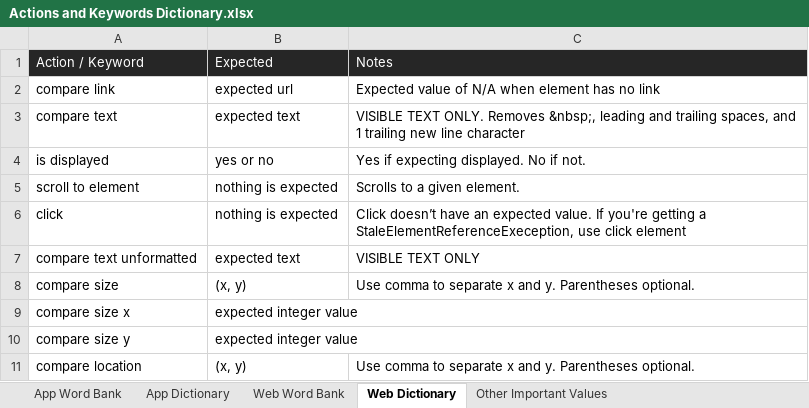
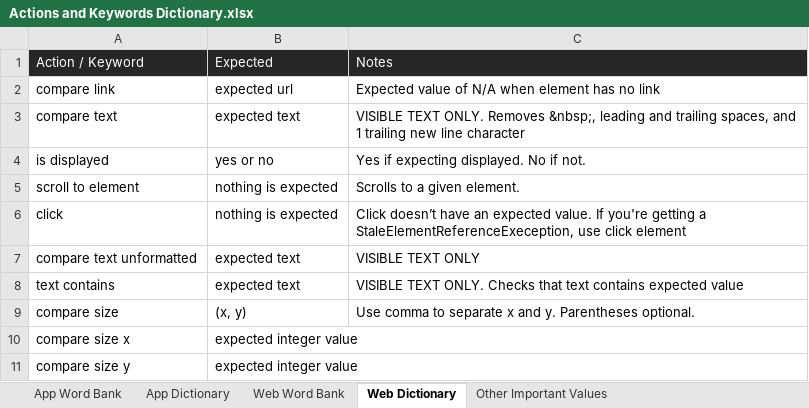
Before and after one commit to lil55cy/StreamLineQA-Automation-Test, an Excel workbook: Resources/StreamLine App Automator Resources/Actions and Keywords Dictionary.xlsx, sheet Web Dictionary, drawn as a sheet; only a part is shown; the shorter side is filled out with more unchanged rows; values as stored, in another font and other column widths than the file's, no borders; table styles not drawn; the diff names each change by its address in the sheet, - before the commit and + after, or states it on an @@ line.

Commit message:
app dictionary update

```diff
--- a/Resources/StreamLine App Automator Resources/Actions and Keywords Dictionary.xlsx (sheet Web Dictionary)
+++ b/Resources/StreamLine App Automator Resources/Actions and Keywords Dictionary.xlsx (sheet Web Dictionary)
+row 8: text contains | expected text | VISIBLE TEXT ONLY. Checks that text contains expected value
```
Also changed, not shown: sheet Web Word Bank.
